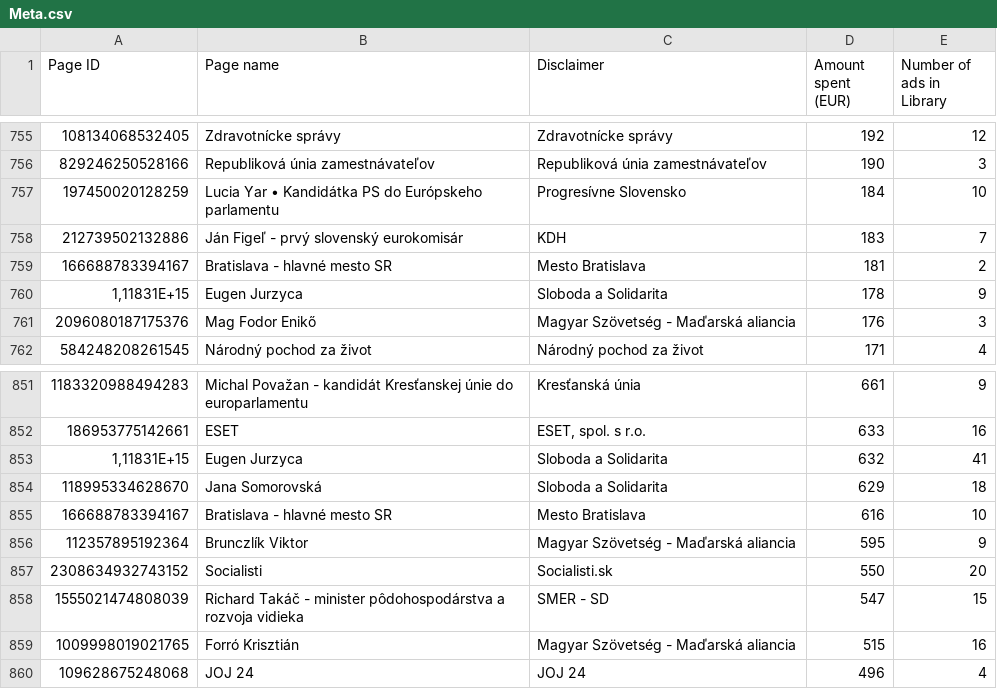
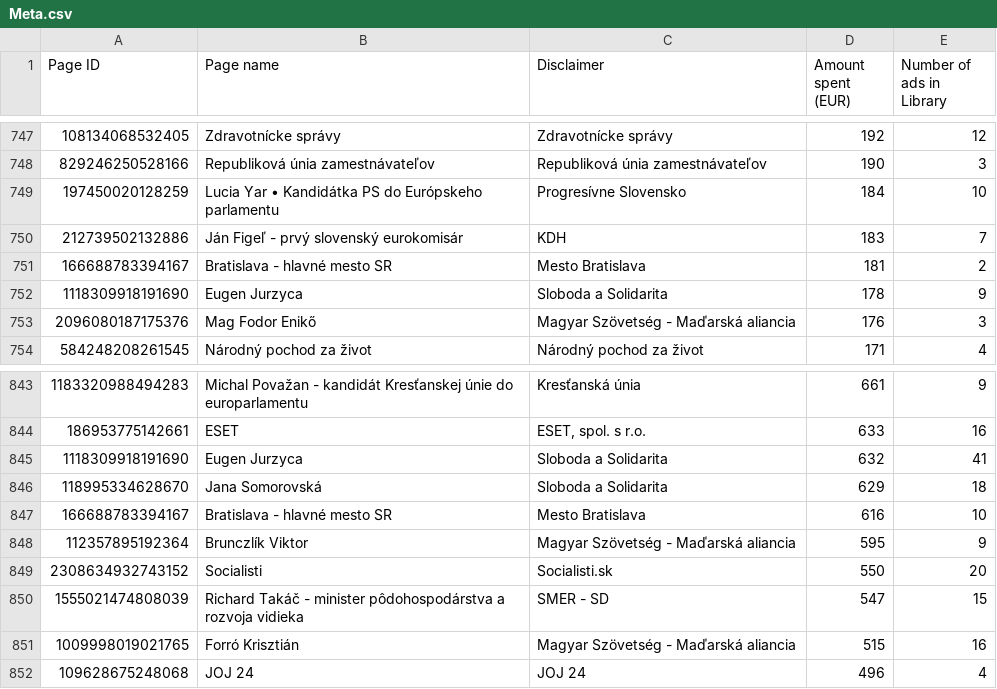
Before and after one commit to dacko-sk/tis-volby-euro-24, a CSV file: public/csv/online/Meta.csv, drawn as a sheet; only a part is shown, gaps mark what is left out; the diff covers the shown part only.

```diff
--- a/public/csv/online/Meta.csv
+++ b/public/csv/online/Meta.csv
@@ -759,3 +751,3 @@ Page ID,Page name,Disclaimer,Amount spent (EUR),Number of ads in Library
 166688783394167,Bratislava - hlavné mesto SR,Mesto Bratislava,181,2
-"1,11831E+15",Eugen Jurzyca,Sloboda a Solidarita,178,9
+1118309918191690,Eugen Jurzyca,Sloboda a Solidarita,178,9
 2096080187175376,Mag Fodor Enikő,Magyar Szövetség - Maďarská aliancia,176,3
@@ -852,3 +844,3 @@ Page ID,Page name,Disclaimer,Amount spent (EUR),Number of ads in Library
 186953775142661,ESET,"ESET, spol. s r.o.",633,16
-"1,11831E+15",Eugen Jurzyca,Sloboda a Solidarita,632,41
+1118309918191690,Eugen Jurzyca,Sloboda a Solidarita,632,41
 118995334628670,Jana Somorovská,Sloboda a Solidarita,629,18
```
Also changed, not shown: 10 removed rows and 1 edited cell elsewhere in this file, 7 other files.
